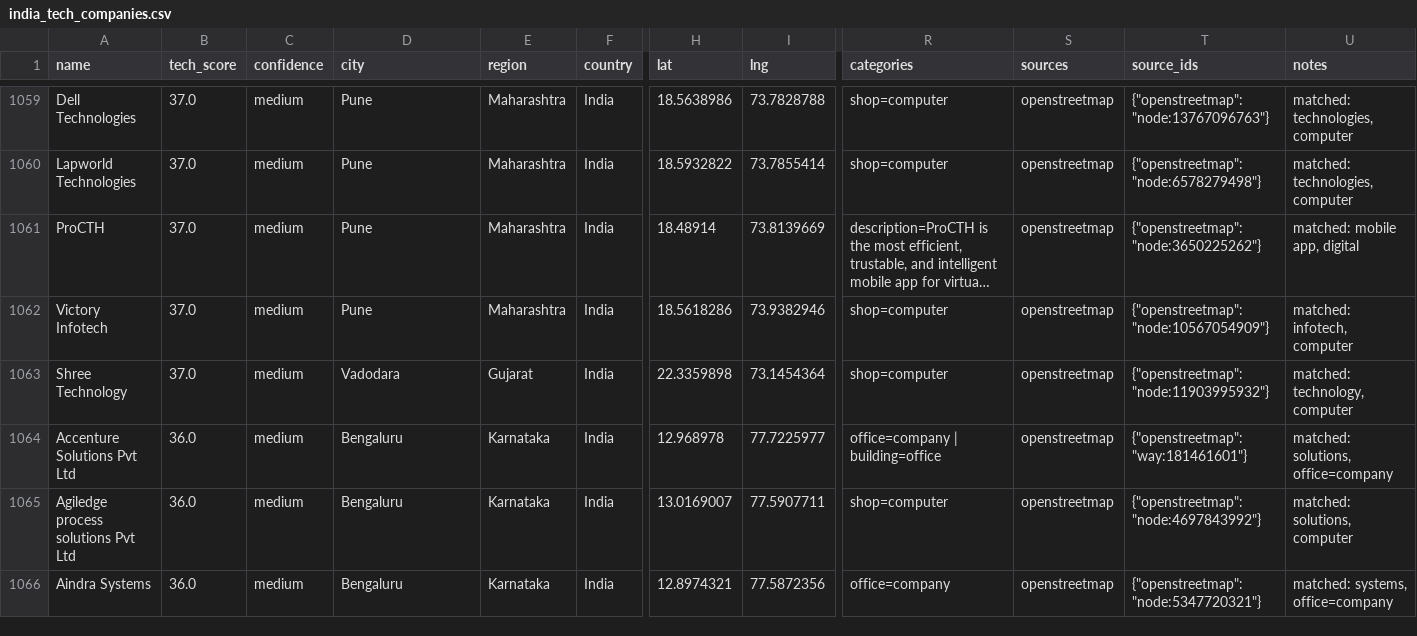
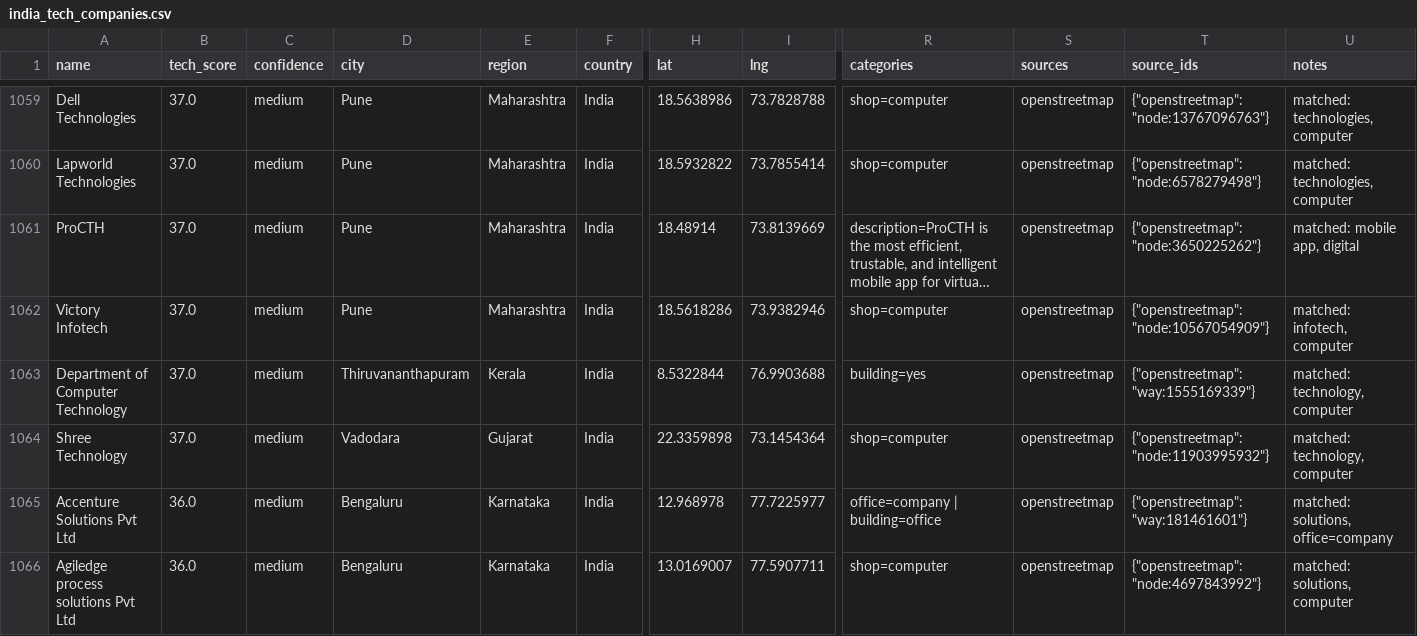
Before and after one commit to AkashKumar7902/india-tech-company-finder, a CSV file: results/india_tech_companies.csv, drawn as a sheet; only a part is shown, gaps mark what is left out; the shorter side is filled out with more unchanged rows; long unchanged cells end in …; rows hold the shown columns only; the diff names each change by its address in the sheet, - before the commit and + after, or states it on an @@ line.

```diff
--- a/results/india_tech_companies.csv
+++ b/results/india_tech_companies.csv
+row 1063: Department of Computer Technology | 37.0 | medium | Thiruvananthapuram | Kerala | India | 8.5322844 | 76.9903688 | building=yes | openstreetmap | {"openstreetmap": "way:1555169339"} | matched: technology, computer
```
Also changed, not shown: 1 other file.
